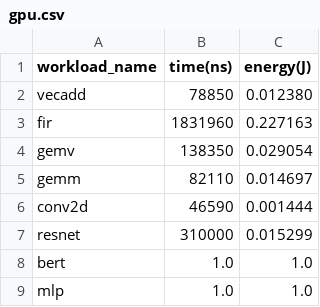
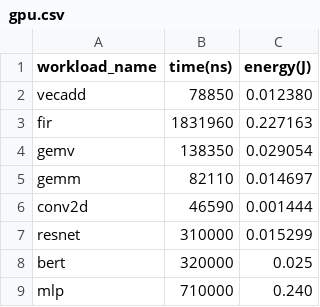
Before and after one commit to aman26kbm/pim-simulator, a CSV file: scripts/fig_brkd/gpu.csv, drawn as a sheet.

```diff
--- a/scripts/fig_brkd/gpu.csv
+++ b/scripts/fig_brkd/gpu.csv
@@ -7,3 +7,3 @@ conv2d, 46590, 0.001444
 resnet, 310000, 0.015299
-bert, 1.0,1.0
-mlp, 1.0,1.0
+bert, 320000,0.025
+mlp, 710000,0.240
```
Also changed, not shown: scripts/fig_brkd/pimsav-vs-gpu.csv, 13 other files.
